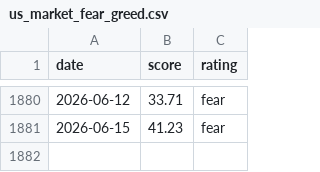
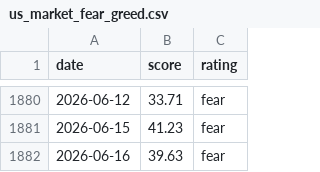
Before and after one commit to MarnoPrinsloo/FG-Index-US_Market-Crypto, a CSV file: data/us_market_fear_greed.csv, drawn as a sheet; only a part is shown, gaps mark what is left out.

```diff
--- a/data/us_market_fear_greed.csv
+++ b/data/us_market_fear_greed.csv
@@ -1881 +1881,2 @@ date,score,rating
 2026-06-15,41.23,fear
+2026-06-16,39.63,fear
```
